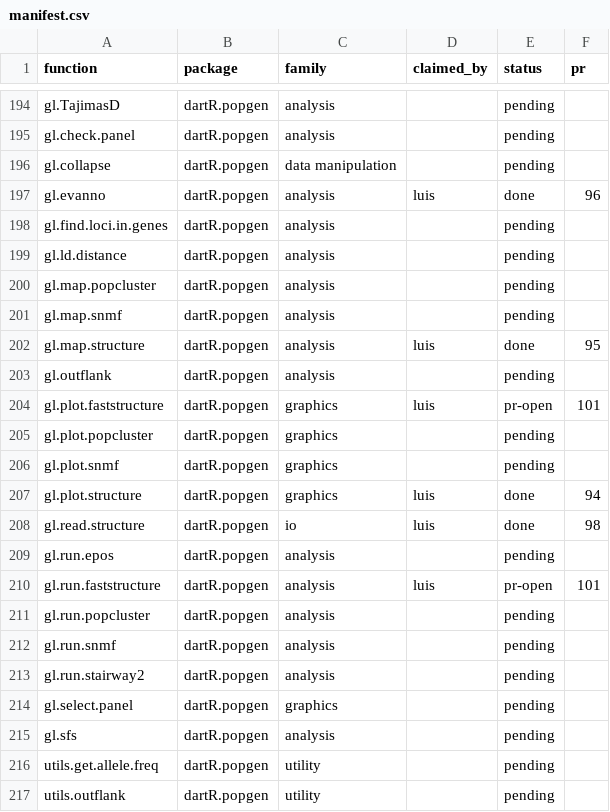
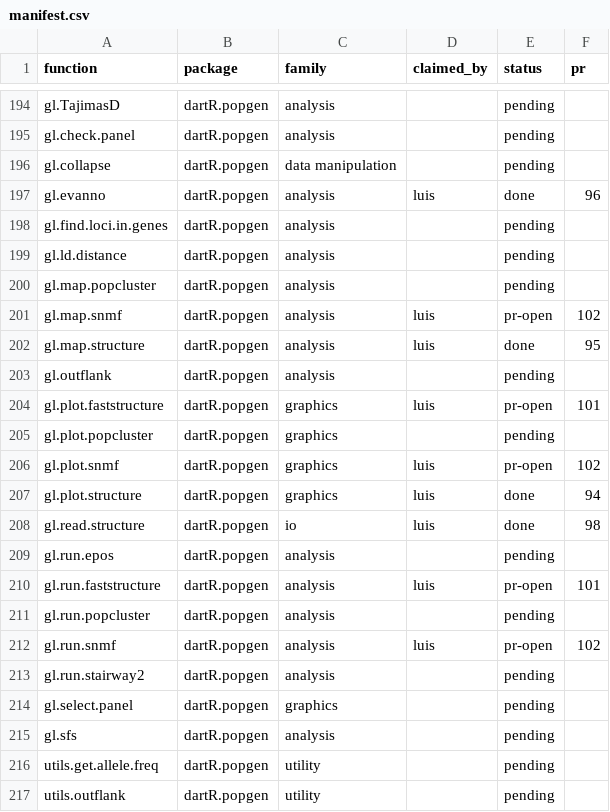
Before and after one commit to green-striped-gecko/dartR.base, a CSV file: function-review/manifest.csv, drawn as a sheet; only a part is shown, gaps mark what is left out.

Commit message:
function-review: gl.run.snmf + gl.plot.snmf + gl.map.snmf report, PR #102 open
One review for the three: 8 findings, changes 1-8 approved and applied in
green-striped-gecko/dartR.popgen#102.

```diff
--- a/function-review/manifest.csv
+++ b/function-review/manifest.csv
@@ -200,3 +200,3 @@ gl.ld.distance,dartR.popgen,analysis,,pending,
 gl.map.popcluster,dartR.popgen,analysis,,pending,
-gl.map.snmf,dartR.popgen,analysis,,pending,
+gl.map.snmf,dartR.popgen,analysis,luis,pr-open,102
 gl.map.structure,dartR.popgen,analysis,luis,done,95
@@ -205,3 +205,3 @@ gl.plot.faststructure,dartR.popgen,graphics,luis,pr-open,101
 gl.plot.popcluster,dartR.popgen,graphics,,pending,
-gl.plot.snmf,dartR.popgen,graphics,,pending,
+gl.plot.snmf,dartR.popgen,graphics,luis,pr-open,102
 gl.plot.structure,dartR.popgen,graphics,luis,done,94
@@ -211,3 +211,3 @@ gl.run.faststructure,dartR.popgen,analysis,luis,pr-open,101
 gl.run.popcluster,dartR.popgen,analysis,,pending,
-gl.run.snmf,dartR.popgen,analysis,,pending,
+gl.run.snmf,dartR.popgen,analysis,luis,pr-open,102
 gl.run.stairway2,dartR.popgen,analysis,,pending,
```
Also changed, not shown: 1 other file.
